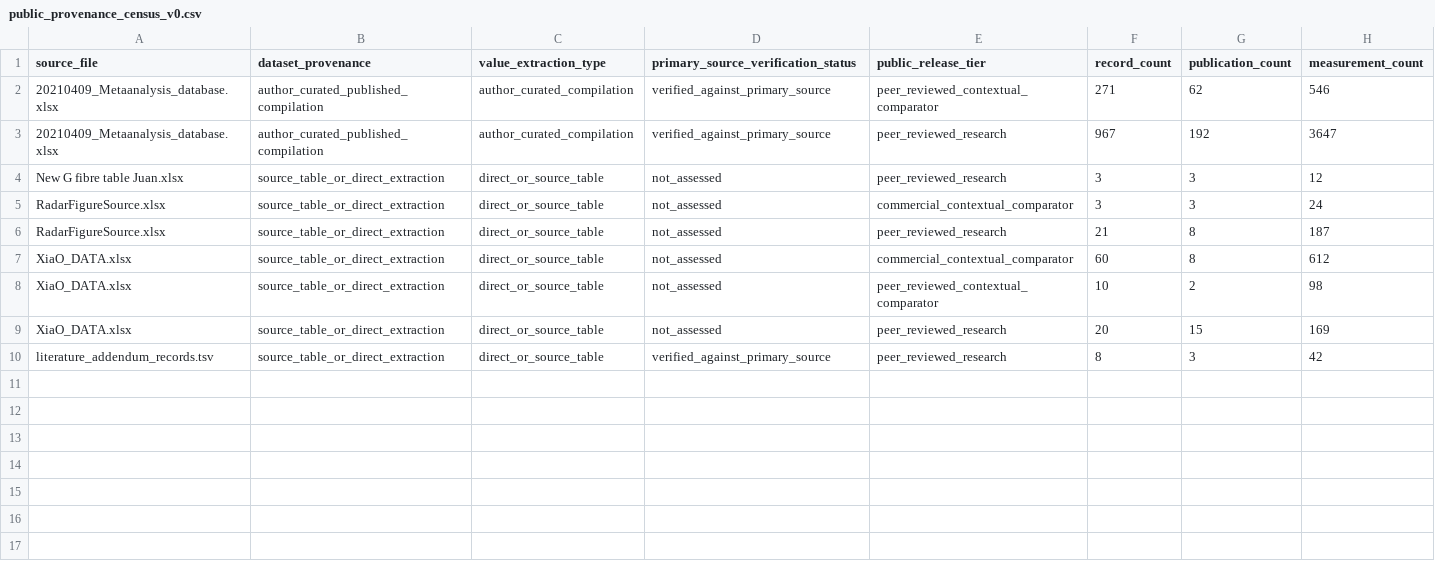
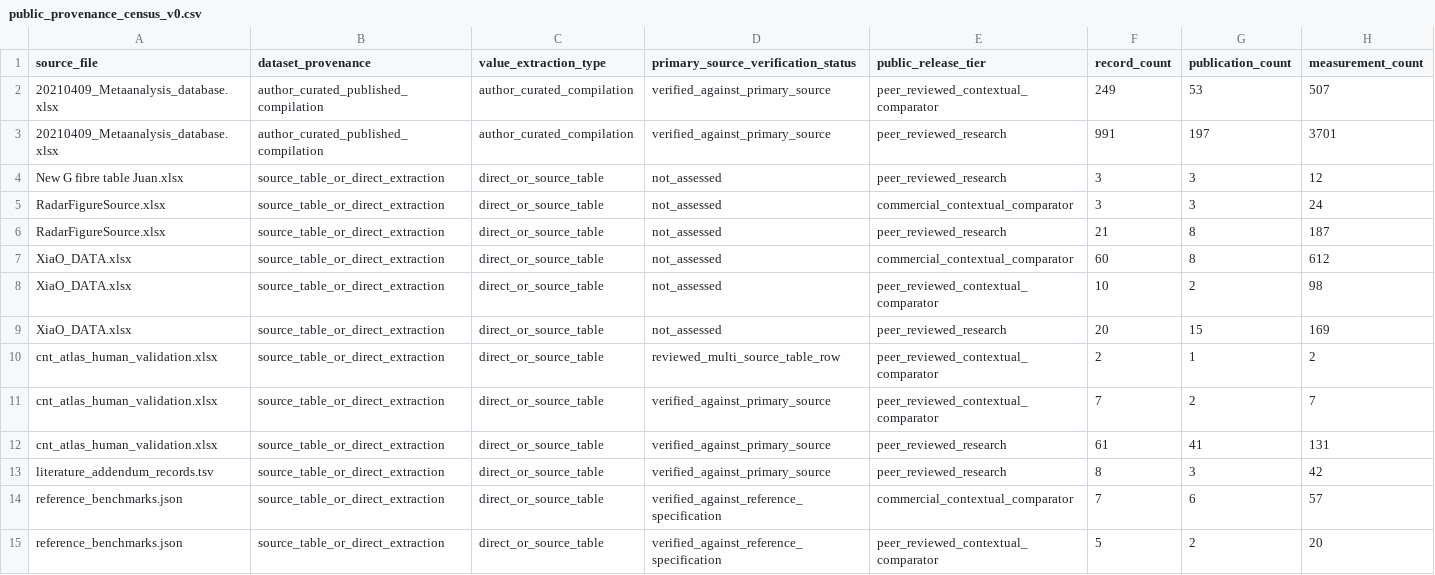
Before and after one commit to gs-stanford/CarbonNanotubes, a CSV file: data/public/public_provenance_census_v0.csv, drawn as a sheet.

```diff
--- a/data/public/public_provenance_census_v0.csv
+++ b/data/public/public_provenance_census_v0.csv
@@ -1,4 +1,4 @@
 source_file,dataset_provenance,value_extraction_type,primary_source_verification_status,public_release_tier,record_count,publication_count,measurement_count
-20210409_Metaanalysis_database.xlsx,author_curated_published_compilation,author_curated_compilation,verified_against_primary_source,peer_reviewed_contextual_comparator,271,62,546
-20210409_Metaanalysis_database.xlsx,author_curated_published_compilation,author_curated_compilation,verified_against_primary_source,peer_reviewed_research,967,192,3647
+20210409_Metaanalysis_database.xlsx,author_curated_published_compilation,author_curated_compilation,verified_against_primary_source,peer_reviewed_contextual_comparator,249,53,507
+20210409_Metaanalysis_database.xlsx,author_curated_published_compilation,author_curated_compilation,verified_against_primary_source,peer_reviewed_research,991,197,3701
 New G fibre table Juan.xlsx,source_table_or_direct_extraction,direct_or_source_table,not_assessed,peer_reviewed_research,3,3,12
@@ -9,2 +9,7 @@ XiaO_DATA.xlsx,source_table_or_direct_extraction,direct_or_source_table,not_asse
 XiaO_DATA.xlsx,source_table_or_direct_extraction,direct_or_source_table,not_assessed,peer_reviewed_research,20,15,169
+cnt_atlas_human_validation.xlsx,source_table_or_direct_extraction,direct_or_source_table,reviewed_multi_source_table_row,peer_reviewed_contextual_comparator,2,1,2
+cnt_atlas_human_validation.xlsx,source_table_or_direct_extraction,direct_or_source_table,verified_against_primary_source,peer_reviewed_contextual_comparator,7,2,7
+cnt_atlas_human_validation.xlsx,source_table_or_direct_extraction,direct_or_source_table,verified_against_primary_source,peer_reviewed_research,61,41,131
 literature_addendum_records.tsv,source_table_or_direct_extraction,direct_or_source_table,verified_against_primary_source,peer_reviewed_research,8,3,42
+reference_benchmarks.json,source_table_or_direct_extraction,direct_or_source_table,verified_against_reference_specification,commercial_contextual_comparator,7,6,57
+reference_benchmarks.json,source_table_or_direct_extraction,direct_or_source_table,verified_against_reference_specification,peer_reviewed_contextual_comparator,5,2,20
```
Also changed, not shown: data/curation/property_coverage_summary.csv, data/processed/doi_validation_results.csv, 54 other files.
